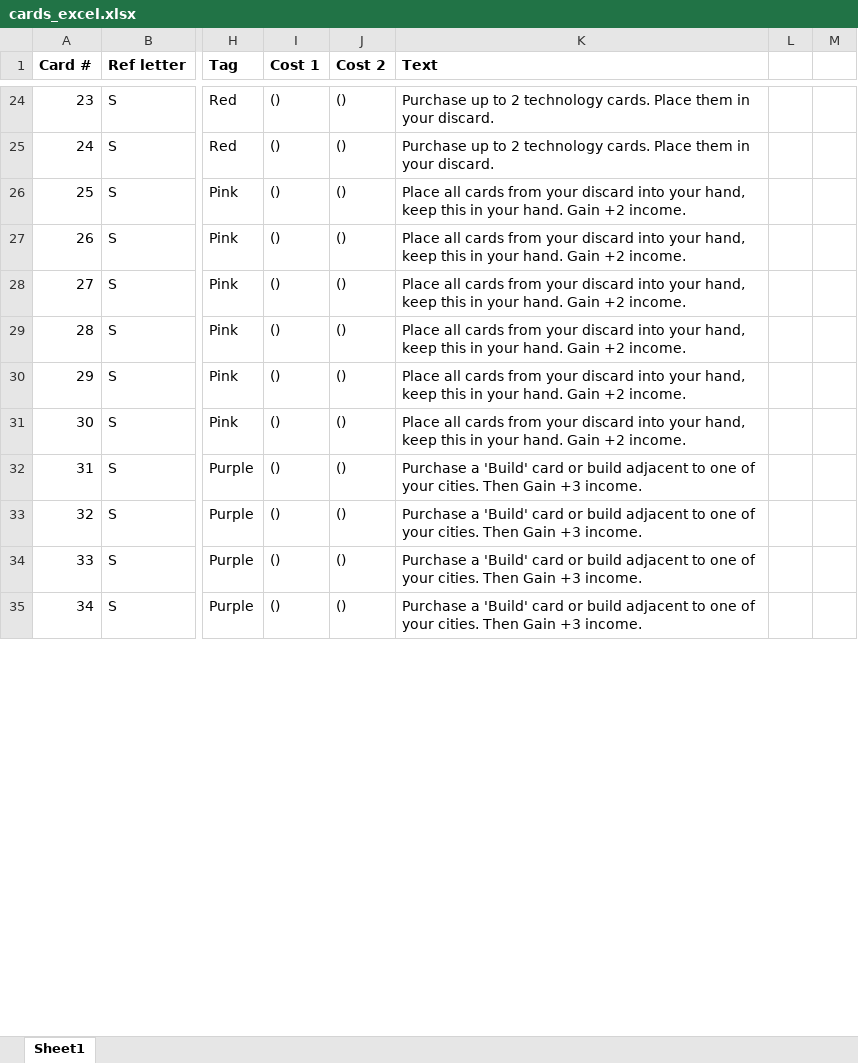
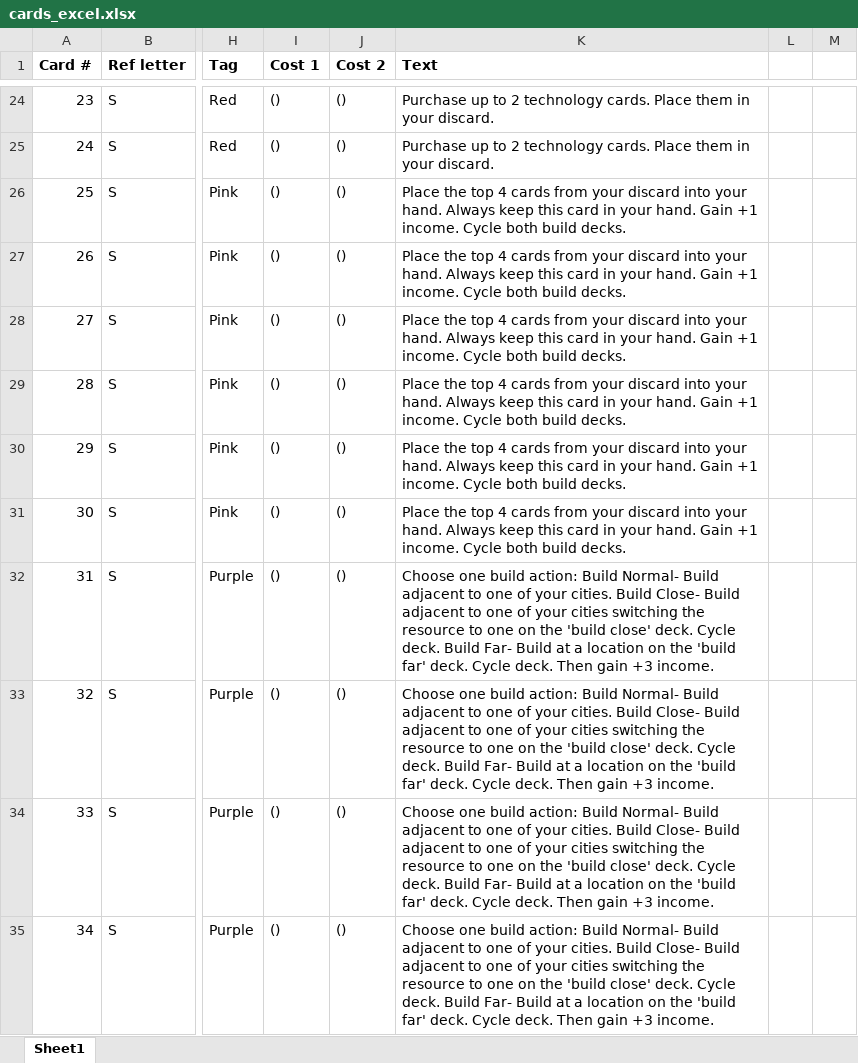
Before and after one commit to joeyvigil/squeakincgames, an Excel workbook: cards_excel.xlsx, sheet Sheet1, drawn as a sheet; only a part is shown, gaps mark what is left out; values as stored, in another font and other column widths than the file's, no borders; the diff covers the shown part only; the diff names each change by its address in the sheet, - before the commit and + after, or states it on an @@ line.

Commit message:
Update cards_excel.xlsx

```diff
--- a/cards_excel.xlsx (sheet Sheet1)
+++ b/cards_excel.xlsx (sheet Sheet1)
-K26:K31 (Text): Place all cards from your discard into your hand, keep this in your hand. Gain +2 income.
+K26:K31 (Text): Place the top 4 cards from your discard into your hand. Always keep this card in your hand. Gain +1 income. Cycle both build decks.
-K32:K35 (Text): Purchase a 'Build' card or build adjacent to one of your cities. Then Gain +3 income.
+K32:K35 (Text): Choose one build action: Build Normal- Build adjacent to one of your cities. Build Close- Build adjacent to one of your cities switching the resource to one on the 'build close' deck. Cycle deck. Build Far- Build at a location on the 'build far' deck. Cycle deck. Then gain +3 income.
```
Also changed, not shown: 213 edited cells elsewhere in this sheet.
